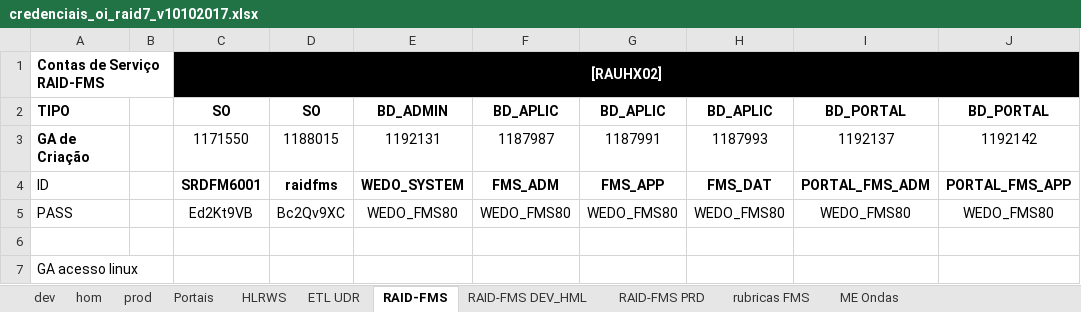
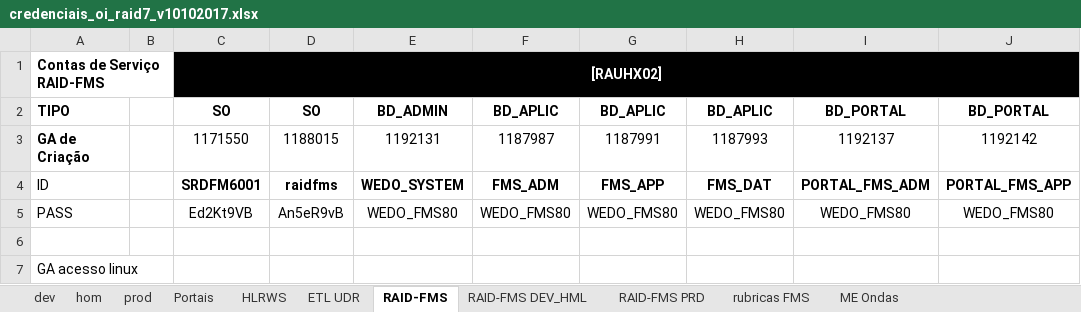
Before and after one commit to buddhascoopa/buddhascoopa-git, an Excel workbook: bloodhound/credenciais_oi_raid7_v10102017.xlsx, sheet RAID-FMS, drawn as a sheet; only a part is shown; values as stored, in another font and other column widths than the file's, no borders; the diff names each change by its address in the sheet, - before the commit and + after, or states it on an @@ line.

```diff
--- a/bloodhound/credenciais_oi_raid7_v10102017.xlsx (sheet RAID-FMS)
+++ b/bloodhound/credenciais_oi_raid7_v10102017.xlsx (sheet RAID-FMS)
-D5: Bc2Qv9XC
+D5: An5eR9vB
```
Also changed, not shown: bloodhound/credenciais_oi_raid7_v17012018.xlsx, 13 other files.
